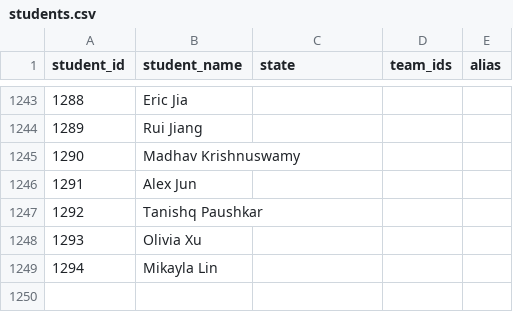
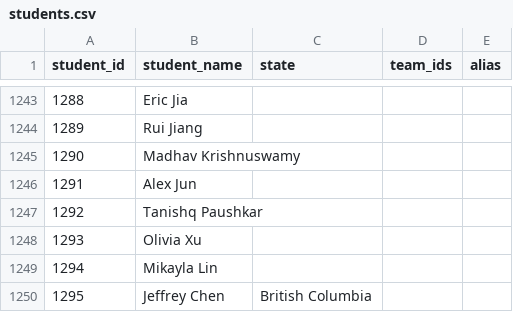
Before and after one commit to x-du/math-competition, a CSV file: database/students/students.csv, drawn as a sheet; only a part is shown, gaps mark what is left out.

Commit message:
Fixing Jeffrey Chen's record

```diff
--- a/database/students/students.csv
+++ b/database/students/students.csv
@@ -1249 +1249,2 @@ student_id,student_name,state,team_ids,alias
 1294,Mikayla Lin,,,
+1295,Jeffrey Chen,British Columbia,,
```
Also changed, not shown: 2 other files.
